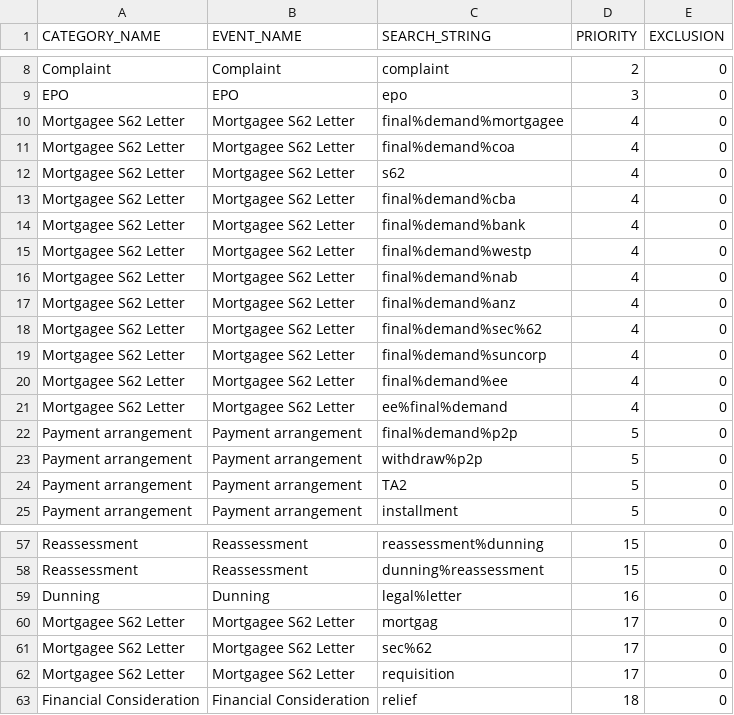
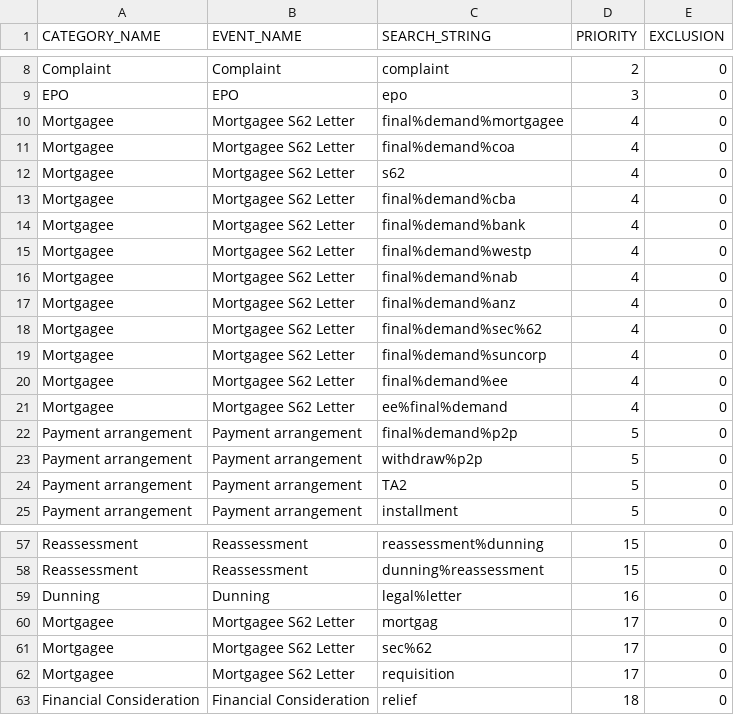
Before and after one commit to alexhonki/osr_edw_lti, a CSV file: core_db/src/data/TextData/EventMapping.csv, drawn as a sheet; only a part is shown, gaps mark what is left out.

Commit message:
CRM Event Update

```diff
--- a/core_db/src/data/TextData/EventMapping.csv
+++ b/core_db/src/data/TextData/EventMapping.csv
@@ -9,14 +9,14 @@ Complaint,Complaint,complaint,2,0
 EPO,EPO,epo,3,0
-Mortgagee S62 Letter,Mortgagee S62 Letter,final%demand%mortgagee,4,0
-Mortgagee S62 Letter,Mortgagee S62 Letter,final%demand%coa,4,0
-Mortgagee S62 Letter,Mortgagee S62 Letter,s62,4,0
-Mortgagee S62 Letter,Mortgagee S62 Letter,final%demand%cba,4,0
-Mortgagee S62 Letter,Mortgagee S62 Letter,final%demand%bank,4,0
-Mortgagee S62 Letter,Mortgagee S62 Letter,final%demand%westp,4,0
-Mortgagee S62 Letter,Mortgagee S62 Letter,final%demand%nab,4,0
-Mortgagee S62 Letter,Mortgagee S62 Letter,final%demand%anz,4,0
-Mortgagee S62 Letter,Mortgagee S62 Letter,final%demand%sec%62,4,0
-Mortgagee S62 Letter,Mortgagee S62 Letter,final%demand%suncorp,4,0
-Mortgagee S62 Letter,Mortgagee S62 Letter,final%demand%ee,4,0
-Mortgagee S62 Letter,Mortgagee S62 Letter,ee%final%demand,4,0
+Mortgagee,Mortgagee S62 Letter,final%demand%mortgagee,4,0
+Mortgagee,Mortgagee S62 Letter,final%demand%coa,4,0
+Mortgagee,Mortgagee S62 Letter,s62,4,0
+Mortgagee,Mortgagee S62 Letter,final%demand%cba,4,0
+Mortgagee,Mortgagee S62 Letter,final%demand%bank,4,0
+Mortgagee,Mortgagee S62 Letter,final%demand%westp,4,0
+Mortgagee,Mortgagee S62 Letter,final%demand%nab,4,0
+Mortgagee,Mortgagee S62 Letter,final%demand%anz,4,0
+Mortgagee,Mortgagee S62 Letter,final%demand%sec%62,4,0
+Mortgagee,Mortgagee S62 Letter,final%demand%suncorp,4,0
+Mortgagee,Mortgagee S62 Letter,final%demand%ee,4,0
+Mortgagee,Mortgagee S62 Letter,ee%final%demand,4,0
 Payment arrangement,Payment arrangement,final%demand%p2p,5,0
@@ -59,5 +59,5 @@ Reassessment,Reassessment,dunning%reassessment,15,0
 Dunning,Dunning,legal%letter,16,0
-Mortgagee S62 Letter,Mortgagee S62 Letter,mortgag,17,0
-Mortgagee S62 Letter,Mortgagee S62 Letter,sec%62,17,0
-Mortgagee S62 Letter,Mortgagee S62 Letter,requisition,17,0
+Mortgagee,Mortgagee S62 Letter,mortgag,17,0
+Mortgagee,Mortgagee S62 Letter,sec%62,17,0
+Mortgagee,Mortgagee S62 Letter,requisition,17,0
 Financial Consideration,Financial Consideration,relief,18,0
```
